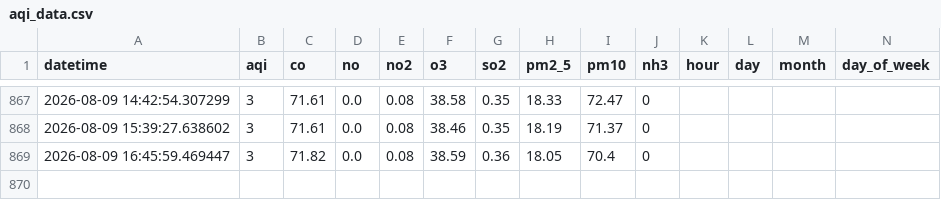
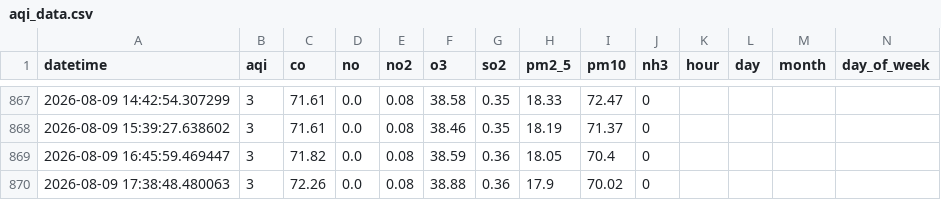
Before and after one commit to hibasiddiqui117/AQI_PROJECT, a CSV file: data/aqi_data.csv, drawn as a sheet; only a part is shown, gaps mark what is left out; rows hold the shown columns only; the diff names each change by its address in the sheet, - before the commit and + after, or states it on an @@ line.

```diff
--- a/data/aqi_data.csv
+++ b/data/aqi_data.csv
+row 870: 2026-08-09 17:38:48.480063 | 3 | 72.26 | 0.0 | 0.08 | 38.88 | 0.36 | 17.9 | 70.02 | 0
```
